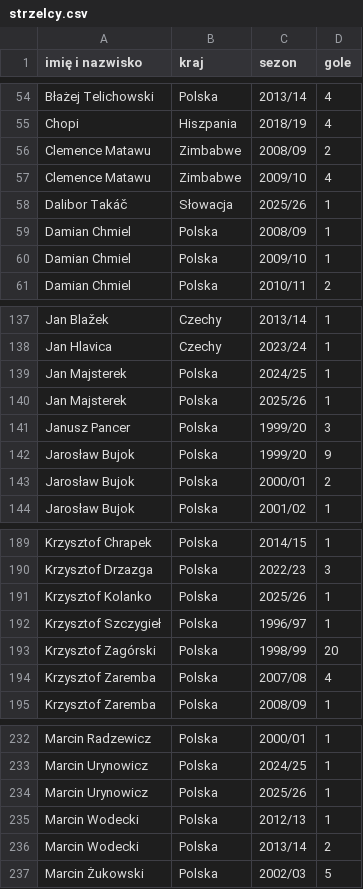
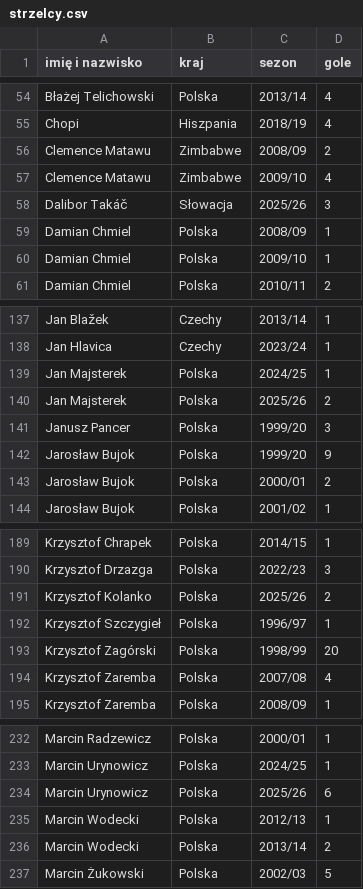
Before and after one commit to DomJer004/TSP_Baza, a CSV file: strzelcy.csv, drawn as a sheet; only a part is shown, gaps mark what is left out; the diff covers the shown part only.

```diff
--- a/strzelcy.csv
+++ b/strzelcy.csv
@@ -57,3 +57,3 @@ Clemence Matawu,Zimbabwe,2008/09,2
 Clemence Matawu,Zimbabwe,2009/10,4
-Dalibor Takáč,Słowacja,2025/26,1
+Dalibor Takáč,Słowacja,2025/26,3
 Damian Chmiel,Polska,2008/09,1
@@ -139,3 +139,3 @@ Jan Hlavica,Czechy,2023/24,1
 Jan Majsterek,Polska,2024/25,1
-Jan Majsterek,Polska,2025/26,1
+Jan Majsterek,Polska,2025/26,2
 Janusz Pancer,Polska,1999/20,3
@@ -190,3 +190,3 @@ Krzysztof Chrapek,Polska,2014/15,1
 Krzysztof Drzazga,Polska,2022/23,3
-Krzysztof Kolanko,Polska,2025/26,1
+Krzysztof Kolanko,Polska,2025/26,2
 Krzysztof Szczygieł,Polska,1996/97,1
@@ -233,3 +233,3 @@ Marcin Radzewicz,Polska,2000/01,1
 Marcin Urynowicz,Polska,2024/25,1
-Marcin Urynowicz,Polska,2025/26,1
+Marcin Urynowicz,Polska,2025/26,6
 Marcin Wodecki,Polska,2012/13,1
```
Also changed, not shown: 6 added rows and 5 edited cells elsewhere in this file.
